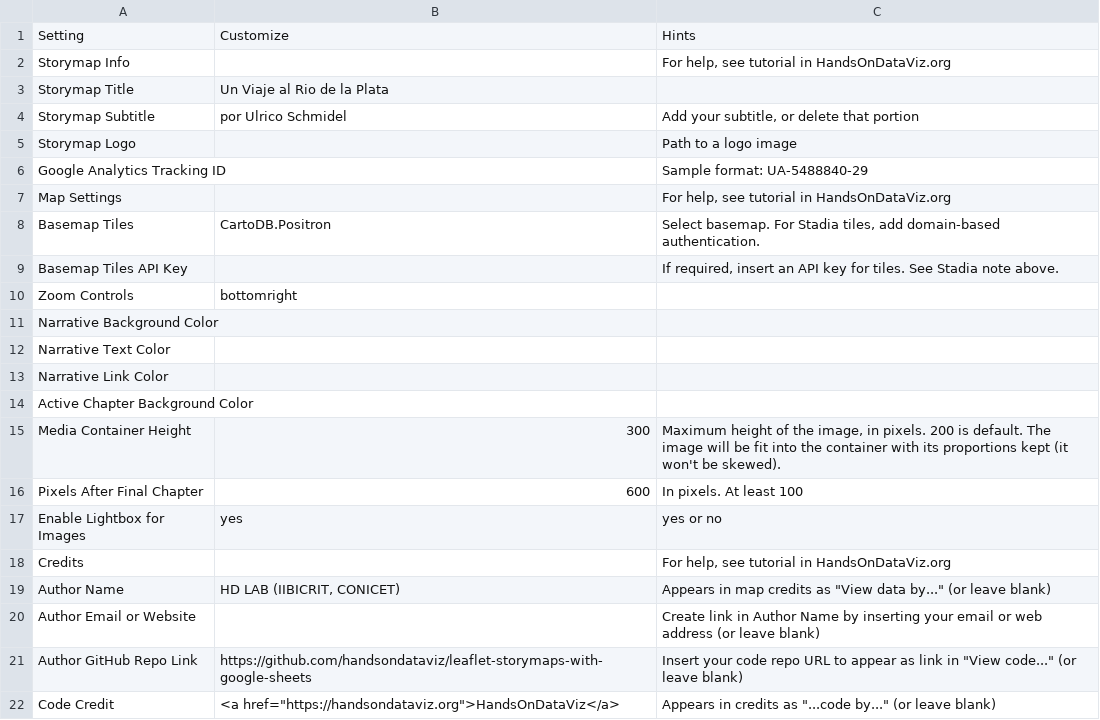
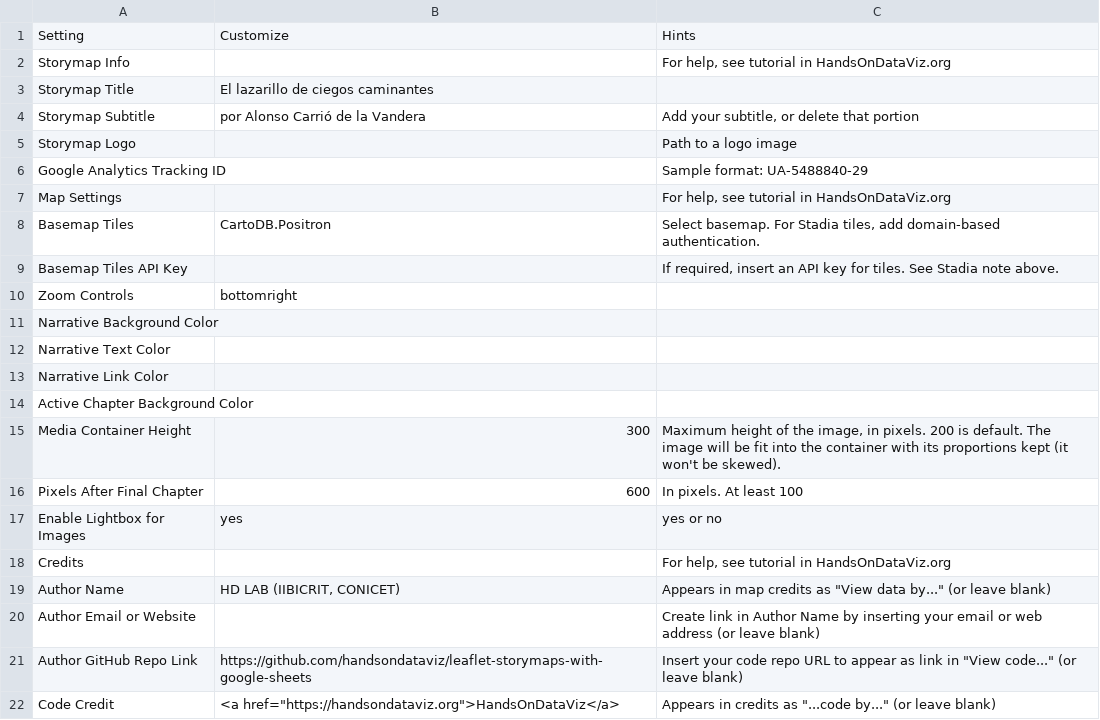
Before and after one commit to hdlabconicet/storymaplazarillo, a CSV file: csv/Options.csv, drawn as a sheet.

```diff
--- a/csv/Options.csv
+++ b/csv/Options.csv
@@ -2,4 +2,4 @@ Setting,Customize,Hints
 Storymap Info,,"For help, see tutorial in HandsOnDataViz.org"
-Storymap Title,Un Viaje al Rio de la Plata,
-Storymap Subtitle,por Ulrico Schmidel,"Add your subtitle, or delete that portion"
+Storymap Title,El lazarillo de ciegos caminantes,
+Storymap Subtitle,por Alonso Carrió de la Vandera,"Add your subtitle, or delete that portion"
 Storymap Logo,,Path to a logo image
```
Also changed, not shown: 2 other files.
